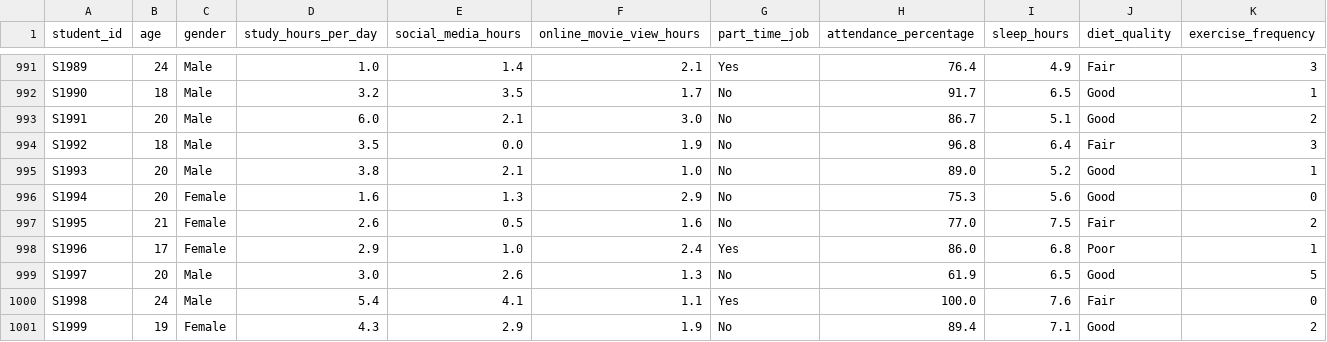
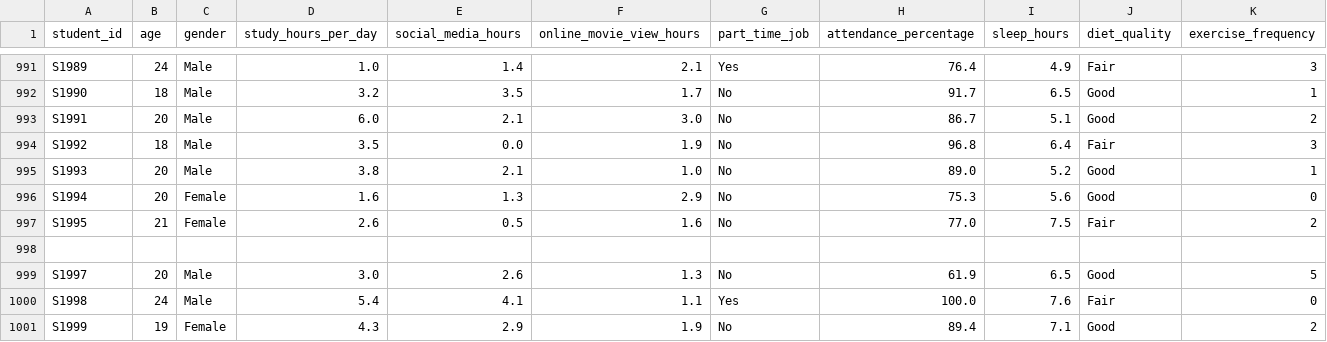
Before and after one commit to RFUNN/Lab, a CSV file: student_data.csv, drawn as a sheet; only a part is shown, gaps mark what is left out; rows hold the shown columns only; the diff names each change by its address in the sheet, - before the commit and + after, or states it on an @@ line.

Commit message:
Update student_data.csv

```diff
--- a/student_data.csv
+++ b/student_data.csv
-row 998: S1996 | 17 | Female | 2.9 | 1.0 | 2.4 | Yes | 86.0 | 6.8 | Poor | 1
+row 998: (empty)
```
